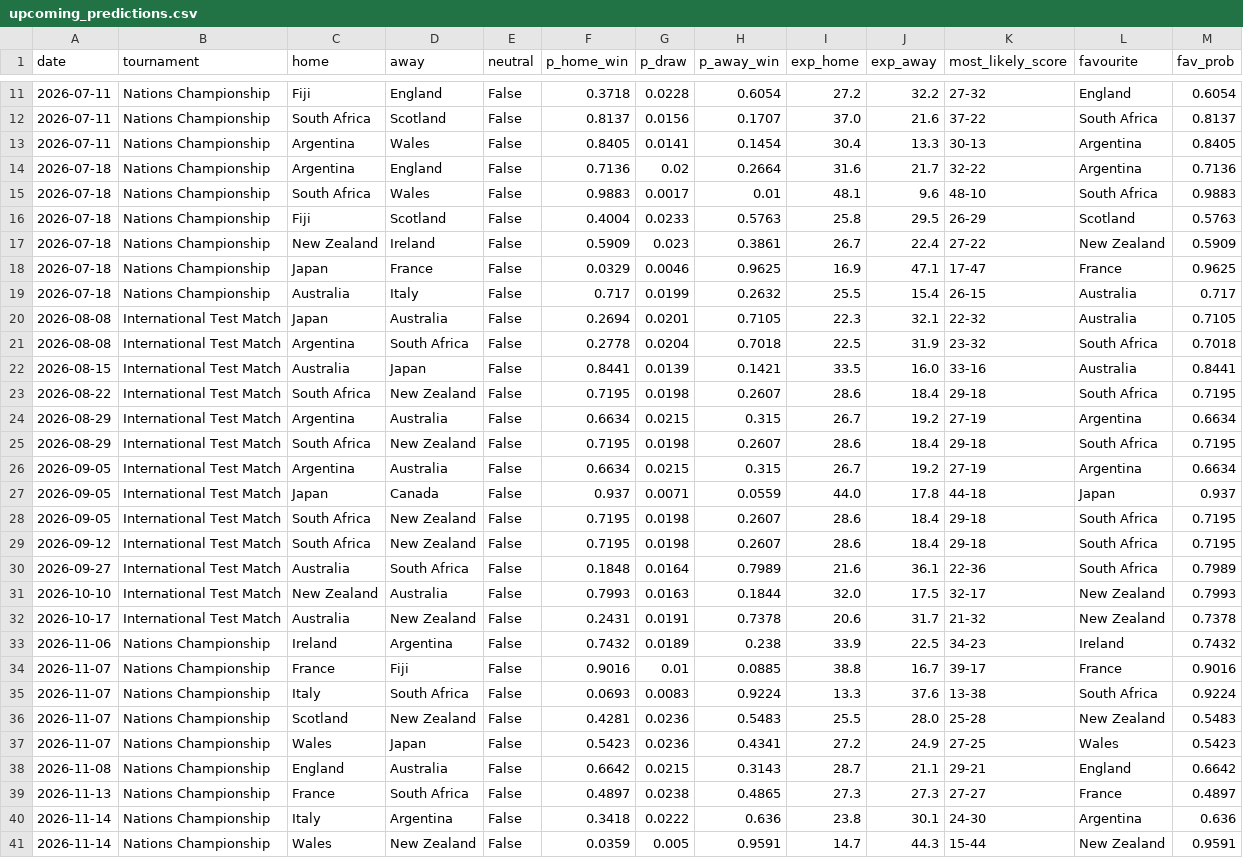
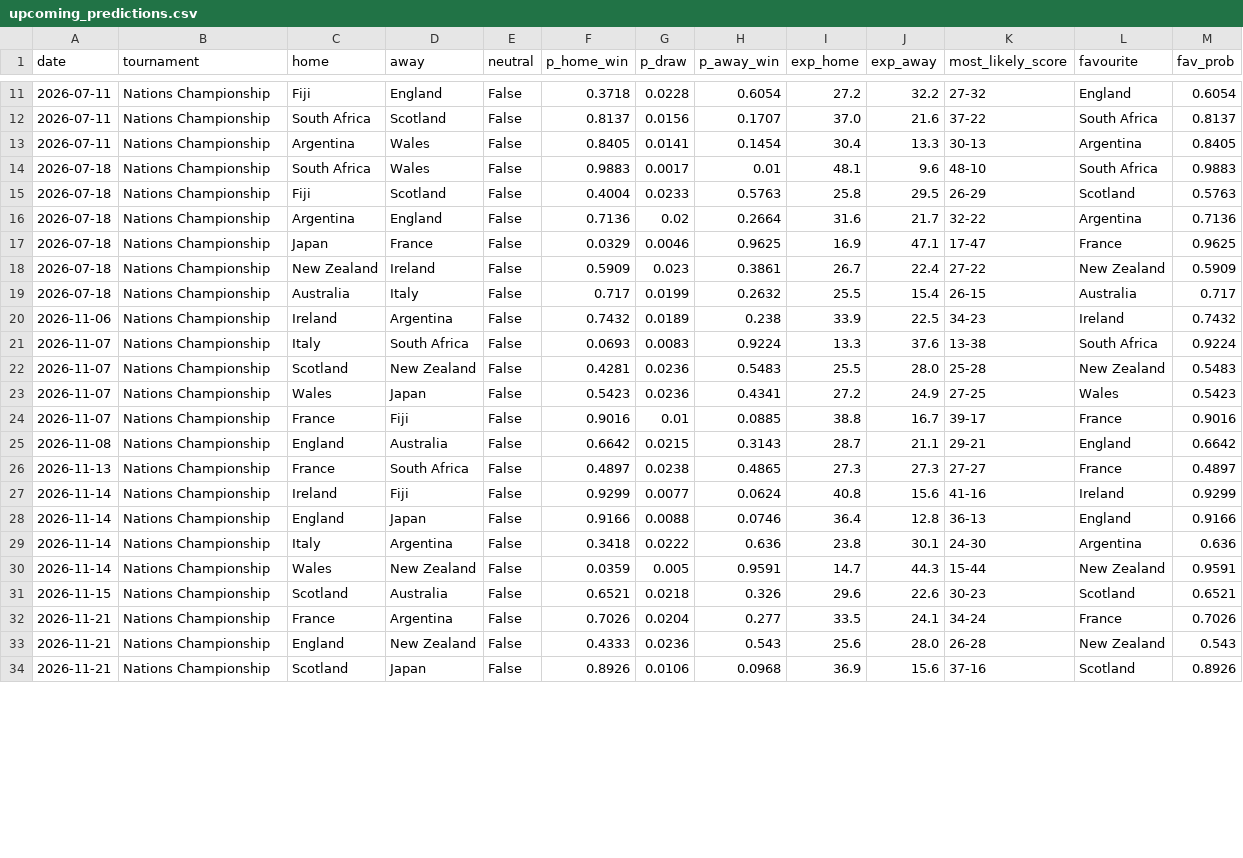
Before and after one commit to JustusVermaakSkystrm/rugby-rwc-2027, a CSV file: rugby/outputs/site/upcoming_predictions.csv, drawn as a sheet; only a part is shown, gaps mark what is left out; the shorter side is filled out with more unchanged rows; the diff covers the shown part only.

```diff
--- a/rugby/outputs/site/upcoming_predictions.csv
+++ b/rugby/outputs/site/upcoming_predictions.csv
@@ -13,23 +13,9 @@ date,tournament,home,away,neutral,p_home_win,p_draw,p_away_win,exp_home,exp_away
 2026-07-11,Nations Championship,Argentina,Wales,False,0.8405,0.0141,0.1454,30.4,13.3,30-13,Argentina,0.8405
-2026-07-18,Nations Championship,Argentina,England,False,0.7136,0.02,0.2664,31.6,21.7,32-22,Argentina,0.7136
 2026-07-18,Nations Championship,South Africa,Wales,False,0.9883,0.0017,0.01,48.1,9.6,48-10,South Africa,0.9883
 2026-07-18,Nations Championship,Fiji,Scotland,False,0.4004,0.0233,0.5763,25.8,29.5,26-29,Scotland,0.5763
+2026-07-18,Nations Championship,Argentina,England,False,0.7136,0.02,0.2664,31.6,21.7,32-22,Argentina,0.7136
+2026-07-18,Nations Championship,Japan,France,False,0.0329,0.0046,0.9625,16.9,47.1,17-47,France,0.9625
 2026-07-18,Nations Championship,New Zealand,Ireland,False,0.5909,0.023,0.3861,26.7,22.4,27-22,New Zealand,0.5909
-2026-07-18,Nations Championship,Japan,France,False,0.0329,0.0046,0.9625,16.9,47.1,17-47,France,0.9625
 2026-07-18,Nations Championship,Australia,Italy,False,0.717,0.0199,0.2632,25.5,15.4,26-15,Australia,0.717
-2026-08-08,International Test Match,Japan,Australia,False,0.2694,0.0201,0.7105,22.3,32.1,22-32,Australia,0.7105
-2026-08-08,International Test Match,Argentina,South Africa,False,0.2778,0.0204,0.7018,22.5,31.9,23-32,South Africa,0.7018
-2026-08-15,International Test Match,Australia,Japan,False,0.8441,0.0139,0.1421,33.5,16.0,33-16,Australia,0.8441
-2026-08-22,International Test Match,South Africa,New Zealand,False,0.7195,0.0198,0.2607,28.6,18.4,29-18,South Africa,0.7195
-2026-08-29,International Test Match,Argentina,Australia,False,0.6634,0.0215,0.315,26.7,19.2,27-19,Argentina,0.6634
-2026-08-29,International Test Match,South Africa,New Zealand,False,0.7195,0.0198,0.2607,28.6,18.4,29-18,South Africa,0.7195
-2026-09-05,International Test Match,Argentina,Australia,False,0.6634,0.0215,0.315,26.7,19.2,27-19,Argentina,0.6634
-2026-09-05,International Test Match,Japan,Canada,False,0.937,0.0071,0.0559,44.0,17.8,44-18,Japan,0.937
-2026-09-05,International Test Match,South Africa,New Zealand,False,0.7195,0.0198,0.2607,28.6,18.4,29-18,South Africa,0.7195
-2026-09-12,International Test Match,South Africa,New Zealand,False,0.7195,0.0198,0.2607,28.6,18.4,29-18,South Africa,0.7195
-2026-09-27,International Test Match,Australia,South Africa,False,0.1848,0.0164,0.7989,21.6,36.1,22-36,South Africa,0.7989
-2026-10-10,International Test Match,New Zealand,Australia,False,0.7993,0.0163,0.1844,32.0,17.5,32-17,New Zealand,0.7993
-2026-10-17,International Test Match,Australia,New Zealand,False,0.2431,0.0191,0.7378,20.6,31.7,21-32,New Zealand,0.7378
 2026-11-06,Nations Championship,Ireland,Argentina,False,0.7432,0.0189,0.238,33.9,22.5,34-23,Ireland,0.7432
-2026-11-07,Nations Championship,France,Fiji,False,0.9016,0.01,0.0885,38.8,16.7,39-17,France,0.9016
 2026-11-07,Nations Championship,Italy,South Africa,False,0.0693,0.0083,0.9224,13.3,37.6,13-38,South Africa,0.9224
@@ -37,4 +23,7 @@ date,tournament,home,away,neutral,p_home_win,p_draw,p_away_win,exp_home,exp_away
 2026-11-07,Nations Championship,Wales,Japan,False,0.5423,0.0236,0.4341,27.2,24.9,27-25,Wales,0.5423
+2026-11-07,Nations Championship,France,Fiji,False,0.9016,0.01,0.0885,38.8,16.7,39-17,France,0.9016
 2026-11-08,Nations Championship,England,Australia,False,0.6642,0.0215,0.3143,28.7,21.1,29-21,England,0.6642
 2026-11-13,Nations Championship,France,South Africa,False,0.4897,0.0238,0.4865,27.3,27.3,27-27,France,0.4897
+2026-11-14,Nations Championship,Ireland,Fiji,False,0.9299,0.0077,0.0624,40.8,15.6,41-16,Ireland,0.9299
+2026-11-14,Nations Championship,England,Japan,False,0.9166,0.0088,0.0746,36.4,12.8,36-13,England,0.9166
 2026-11-14,Nations Championship,Italy,Argentina,False,0.3418,0.0222,0.636,23.8,30.1,24-30,Argentina,0.636
```
Also changed, not shown: 2 moved rows elsewhere in this file, rugby/data/upcoming_fixtures.csv, rugby/outputs/history.csv, 6 other files.
